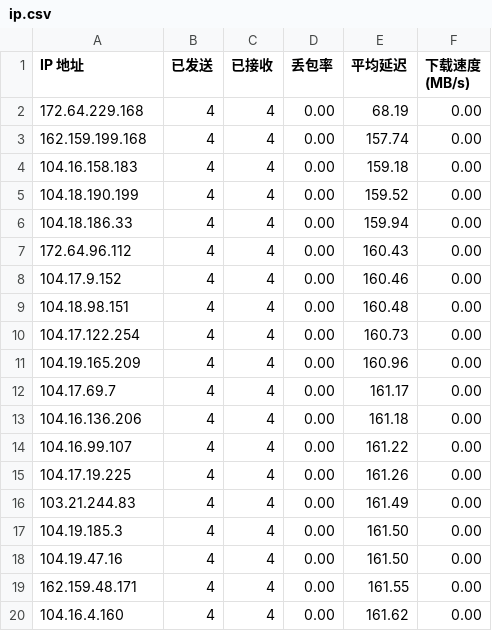
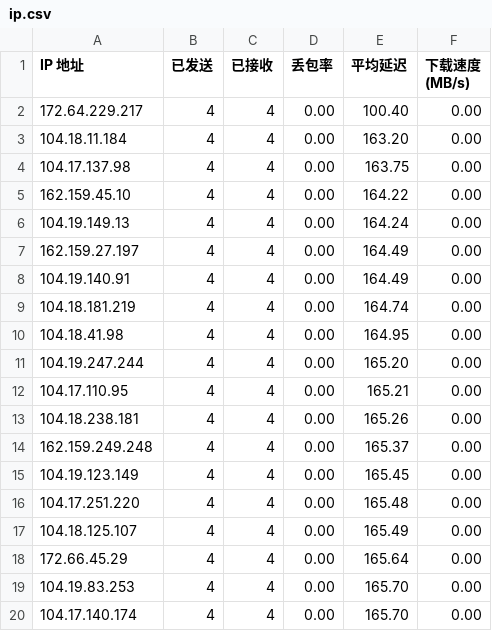
Before and after one commit to wgzhao/cloudflare-ip, a CSV file: ip.csv, drawn as a sheet.

Commit message:
update ip

```diff
--- a/ip.csv
+++ b/ip.csv
@@ -1,20 +1,20 @@
 IP 地址,已发送,已接收,丢包率,平均延迟,下载速度 (MB/s)
-172.64.229.168,4,4,0.00,68.19,0.00
-162.159.199.168,4,4,0.00,157.74,0.00
-104.16.158.183,4,4,0.00,159.18,0.00
-104.18.190.199,4,4,0.00,159.52,0.00
-104.18.186.33,4,4,0.00,159.94,0.00
-172.64.96.112,4,4,0.00,160.43,0.00
-104.17.9.152,4,4,0.00,160.46,0.00
-104.18.98.151,4,4,0.00,160.48,0.00
-104.17.122.254,4,4,0.00,160.73,0.00
-104.19.165.209,4,4,0.00,160.96,0.00
-104.17.69.7,4,4,0.00,161.17,0.00
-104.16.136.206,4,4,0.00,161.18,0.00
-104.16.99.107,4,4,0.00,161.22,0.00
-104.17.19.225,4,4,0.00,161.26,0.00
-103.21.244.83,4,4,0.00,161.49,0.00
-104.19.185.3,4,4,0.00,161.50,0.00
-104.19.47.16,4,4,0.00,161.50,0.00
-162.159.48.171,4,4,0.00,161.55,0.00
-104.16.4.160,4,4,0.00,161.62,0.00
+172.64.229.217,4,4,0.00,100.40,0.00
+104.18.11.184,4,4,0.00,163.20,0.00
+104.17.137.98,4,4,0.00,163.75,0.00
+162.159.45.10,4,4,0.00,164.22,0.00
+104.19.149.13,4,4,0.00,164.24,0.00
+162.159.27.197,4,4,0.00,164.49,0.00
+104.19.140.91,4,4,0.00,164.49,0.00
+104.18.181.219,4,4,0.00,164.74,0.00
+104.18.41.98,4,4,0.00,164.95,0.00
+104.19.247.244,4,4,0.00,165.20,0.00
+104.17.110.95,4,4,0.00,165.21,0.00
+104.18.238.181,4,4,0.00,165.26,0.00
+162.159.249.248,4,4,0.00,165.37,0.00
+104.19.123.149,4,4,0.00,165.45,0.00
+104.17.251.220,4,4,0.00,165.48,0.00
+104.18.125.107,4,4,0.00,165.49,0.00
+172.66.45.29,4,4,0.00,165.64,0.00
+104.19.83.253,4,4,0.00,165.70,0.00
+104.17.140.174,4,4,0.00,165.70,0.00
```
